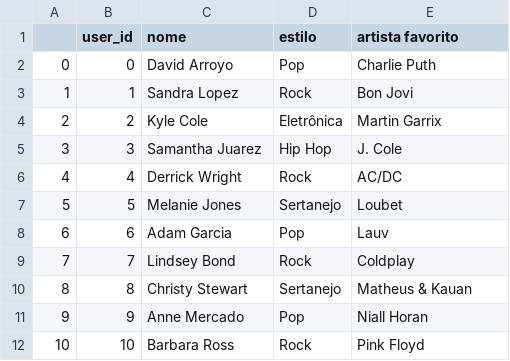
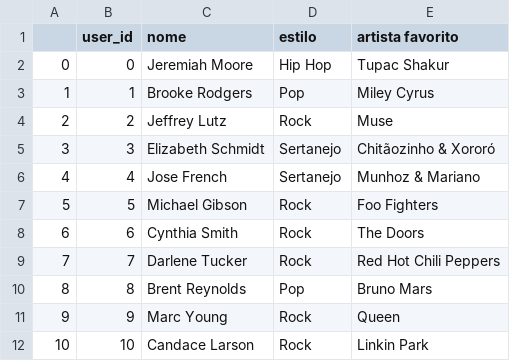
Before and after one commit to projeto-de-algoritmos/Grafos1_Recomenda-oSocial, a CSV file: src/usuarios.csv, drawn as a sheet; only a part is shown; the diff covers the shown part only.

```diff
--- a/src/usuarios.csv
+++ b/src/usuarios.csv
@@ -1,12 +1,12 @@
 ,user_id,nome,estilo,artista favorito
-0,0,David Arroyo,Pop,Charlie Puth
-1,1,Sandra Lopez,Rock,Bon Jovi
-2,2,Kyle Cole,Eletrônica,Martin Garrix
-3,3,Samantha Juarez,Hip Hop,J. Cole
-4,4,Derrick Wright,Rock,AC/DC
-5,5,Melanie Jones,Sertanejo,Loubet
-6,6,Adam Garcia,Pop,Lauv
-7,7,Lindsey Bond,Rock,Coldplay
-8,8,Christy Stewart,Sertanejo,Matheus & Kauan
-9,9,Anne Mercado,Pop,Niall Horan
-10,10,Barbara Ross,Rock,Pink Floyd
+0,0,Jeremiah Moore,Hip Hop,Tupac Shakur
+1,1,Brooke Rodgers,Pop,Miley Cyrus
+2,2,Jeffrey Lutz,Rock,Muse
+3,3,Elizabeth Schmidt,Sertanejo,Chitãozinho & Xororó
+4,4,Jose French,Sertanejo,Munhoz & Mariano
+5,5,Michael Gibson,Rock,Foo Fighters
+6,6,Cynthia Smith,Rock,The Doors
+7,7,Darlene Tucker,Rock,Red Hot Chili Peppers
+8,8,Brent Reynolds,Pop,Bruno Mars
+9,9,Marc Young,Rock,Queen
+10,10,Candace Larson,Rock,Linkin Park
```
Also changed, not shown: 110 edited cells elsewhere in this file, 1 other file.
